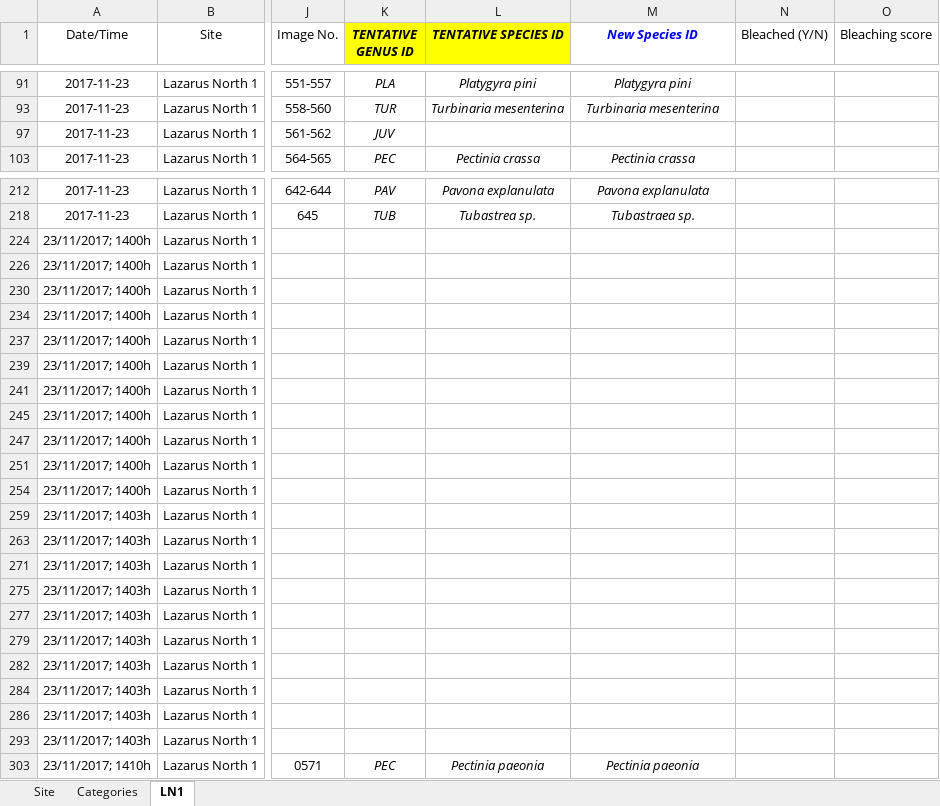
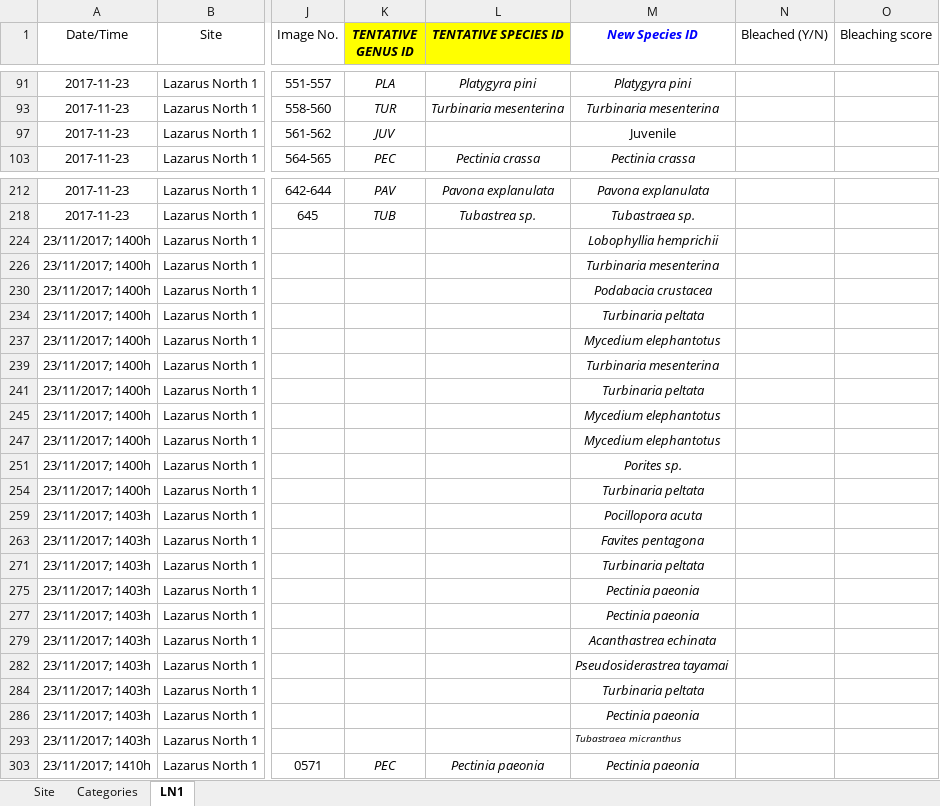
Before and after one commit to yeozy95/UROPS, an Excel workbook: R/2017_11_23_Completed_LN1_Deep (0m to 120m)_newcleaned.xlsx, sheet LN1, drawn as a sheet; only a part is shown, gaps mark what is left out; values as stored, in another font and other column widths than the file's, no borders; the diff names each change by its address in the sheet, - before the commit and + after, or states it on an @@ line.

```diff
--- a/R/2017_11_23_Completed_LN1_Deep (0m to 120m)_newcleaned.xlsx (sheet LN1)
+++ b/R/2017_11_23_Completed_LN1_Deep (0m to 120m)_newcleaned.xlsx (sheet LN1)
-M97 (New Species ID): (empty)
+M97 (New Species ID): Juvenile
-M224 (New Species ID): (empty)
+M224 (New Species ID): Lobophyllia hemprichii
-M226 (New Species ID): (empty)
+M226 (New Species ID): Turbinaria mesenterina
-M230 (New Species ID): (empty)
+M230 (New Species ID): Podabacia crustacea
-M234 (New Species ID): (empty)
+M234 (New Species ID): Turbinaria peltata
-M237 (New Species ID): (empty)
+M237 (New Species ID): Mycedium elephantotus
-M239 (New Species ID): (empty)
+M239 (New Species ID): Turbinaria mesenterina
-M241 (New Species ID): (empty)
+M241 (New Species ID): Turbinaria peltata
-M245 (New Species ID): (empty)
+M245 (New Species ID): Mycedium elephantotus
-M247 (New Species ID): (empty)
+M247 (New Species ID): Mycedium elephantotus
-M251 (New Species ID): (empty)
+M251 (New Species ID): Porites sp.
-M254 (New Species ID): (empty)
+M254 (New Species ID): Turbinaria peltata
-M259 (New Species ID): (empty)
+M259 (New Species ID): Pocillopora acuta
-M263 (New Species ID): (empty)
+M263 (New Species ID): Favites pentagona
-M271 (New Species ID): (empty)
+M271 (New Species ID): Turbinaria peltata
-M275 (New Species ID): (empty)
+M275 (New Species ID): Pectinia paeonia
-M277 (New Species ID): (empty)
+M277 (New Species ID): Pectinia paeonia
-M279 (New Species ID): (empty)
+M279 (New Species ID): Acanthastrea echinata
-M282 (New Species ID): (empty)
+M282 (New Species ID): Pseudosiderastrea tayamai
-M284 (New Species ID): (empty)
+M284 (New Species ID): Turbinaria peltata
-M286 (New Species ID): (empty)
+M286 (New Species ID): Pectinia paeonia
-M293 (New Species ID): (empty)
+M293 (New Species ID): Tubastraea micranthus
```
Also changed, not shown: R/2017_10_06_Compiled_LN2_Shallow (0m to 120m)_newcleaned.xlsx, R/20180103_LN3 Deep Completed (House14)_newcleaned.xlsx, 13 other files.
